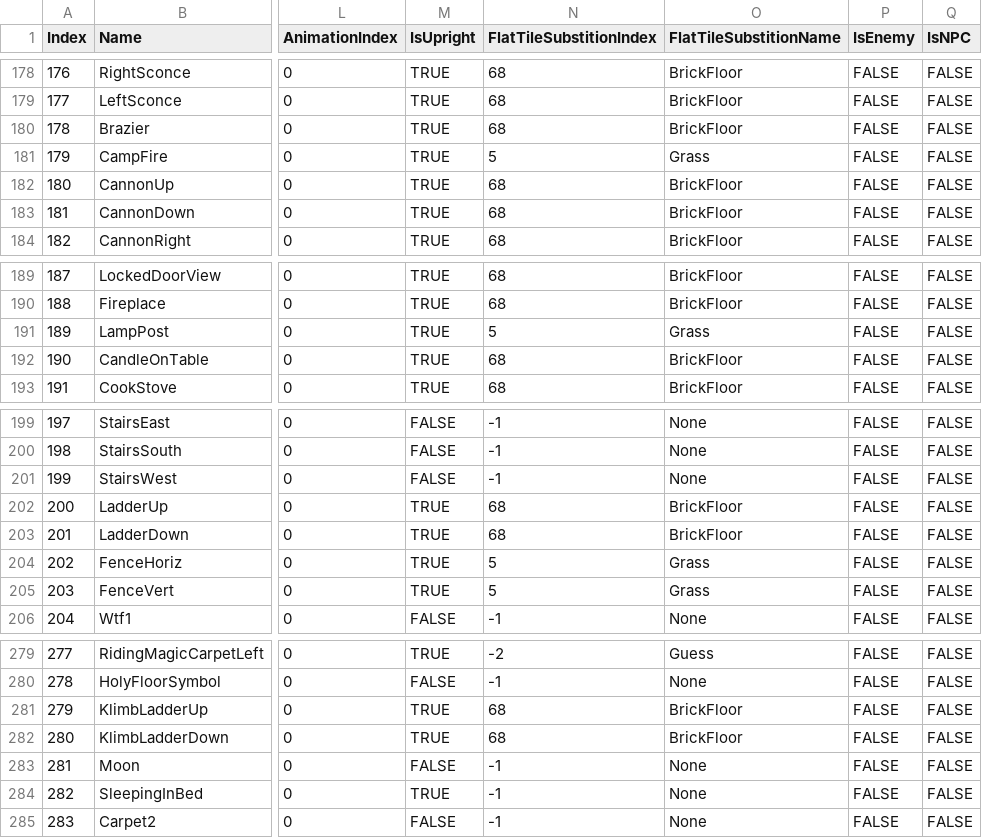
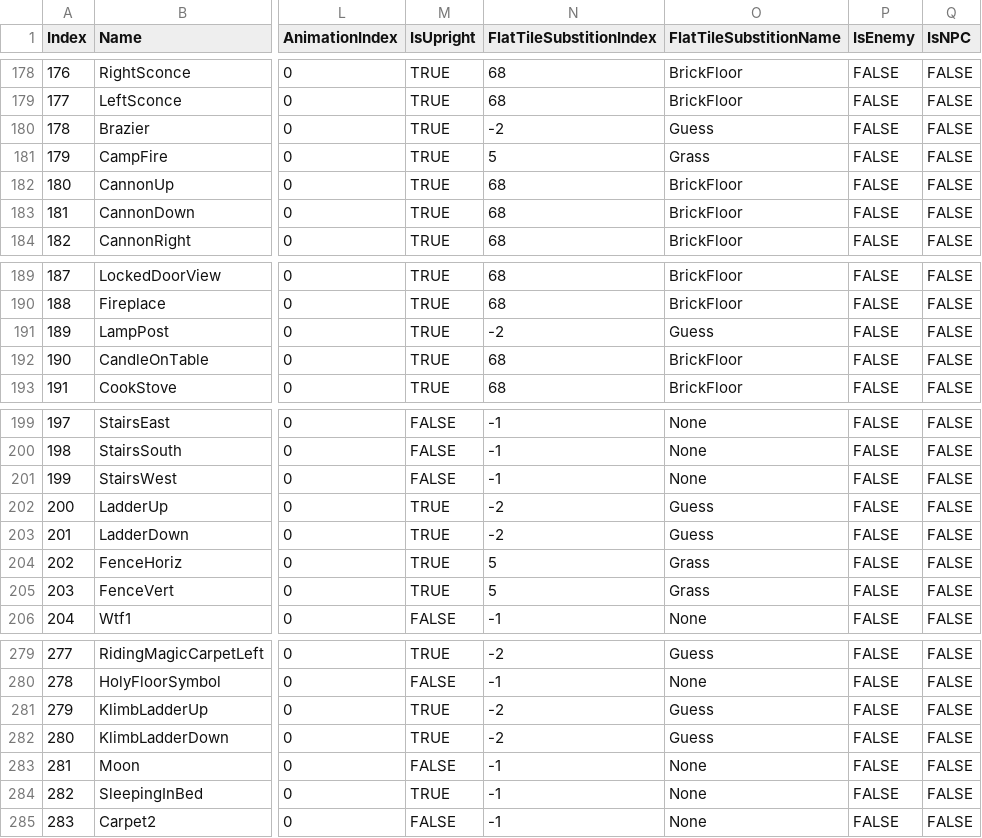
Before and after one commit to bradhannah/Ultima5Redux, a CSV file: Ultima5Redux/Data/TileData.csv, drawn as a sheet; only a part is shown, gaps mark what is left out; the diff covers the shown part only; the diff names each change by its address in the sheet, - before the commit and + after, or states it on an @@ line.

Commit message:
Initial version of GuessTile method with some updated tile data

```diff
--- a/Ultima5Redux/Data/TileData.csv
+++ b/Ultima5Redux/Data/TileData.csv
-N180 (FlatTileSubstitionIndex): 68
+N180 (FlatTileSubstitionIndex): -2
-O180 (FlatTileSubstitionName): BrickFloor
+O180 (FlatTileSubstitionName): Guess
-N191 (FlatTileSubstitionIndex): 5
+N191 (FlatTileSubstitionIndex): -2
-O191 (FlatTileSubstitionName): Grass
+O191 (FlatTileSubstitionName): Guess
-N202:N203 (FlatTileSubstitionIndex): 68
+N202:N203 (FlatTileSubstitionIndex): -2
-O202:O203 (FlatTileSubstitionName): BrickFloor
+O202:O203 (FlatTileSubstitionName): Guess
-N281:N282 (FlatTileSubstitionIndex): 68
+N281:N282 (FlatTileSubstitionIndex): -2
-O281:O282 (FlatTileSubstitionName): BrickFloor
+O281:O282 (FlatTileSubstitionName): Guess
```
Also changed, not shown: 52 edited cells elsewhere in this file, 3 other files.
